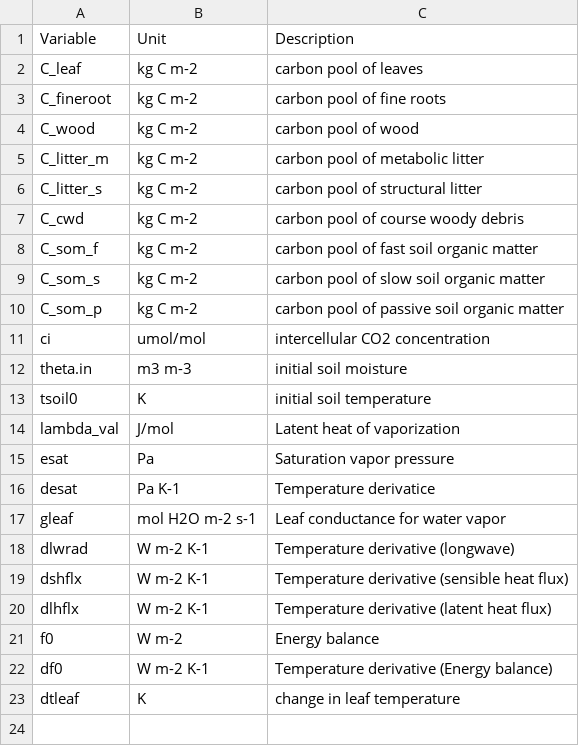
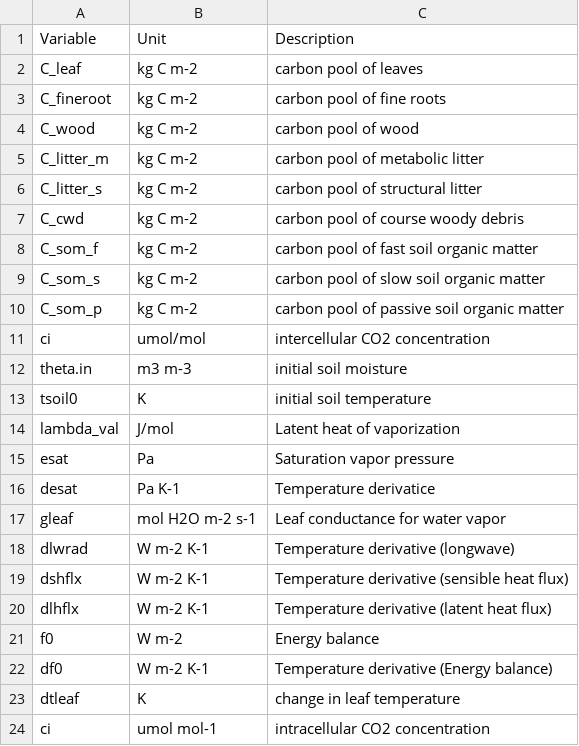
Before and after one commit to eap-fes-unigoe/canopy-model, a CSV file: state_vars_description.csv, drawn as a sheet; the diff names each change by its address in the sheet, - before the commit and + after, or states it on an @@ line.

```diff
--- a/state_vars_description.csv
+++ b/state_vars_description.csv
+row 24: ci | umol mol-1 | intracellular CO2 concentration
```
Also changed, not shown: parameters.csv.
